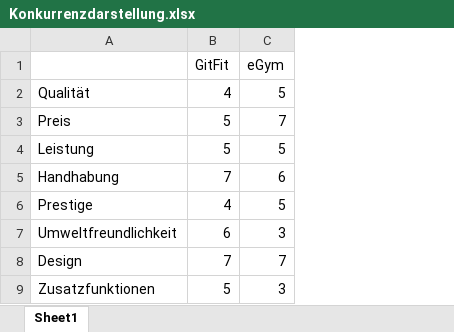
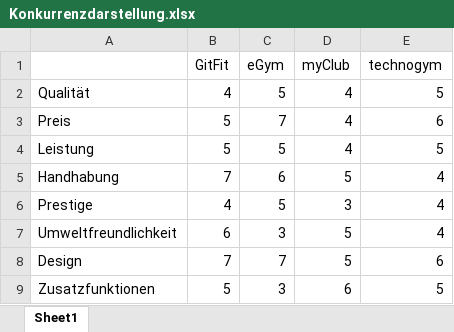
Before and after one commit to michiwieland/businessplan, an Excel workbook: mockups/Konkurrenzdarstellung.xlsx, sheet Sheet1, drawn as a sheet; values as stored, in another font and other column widths than the file's, no borders; charts and pictures not drawn; the diff names each change by its address in the sheet, - before the commit and + after, or states it on an @@ line.

```diff
--- a/mockups/Konkurrenzdarstellung.xlsx (sheet Sheet1)
+++ b/mockups/Konkurrenzdarstellung.xlsx (sheet Sheet1)
+column D (myClub), rows 2-9: 4 | 4 | 4 | 5 | 3 | 5 | 5 | 6
+column E (technogym), rows 2-9: 5 | 6 | 5 | 4 | 4 | 4 | 6 | 5
```
Also changed, not shown: charts or pictures, 3 other files.
